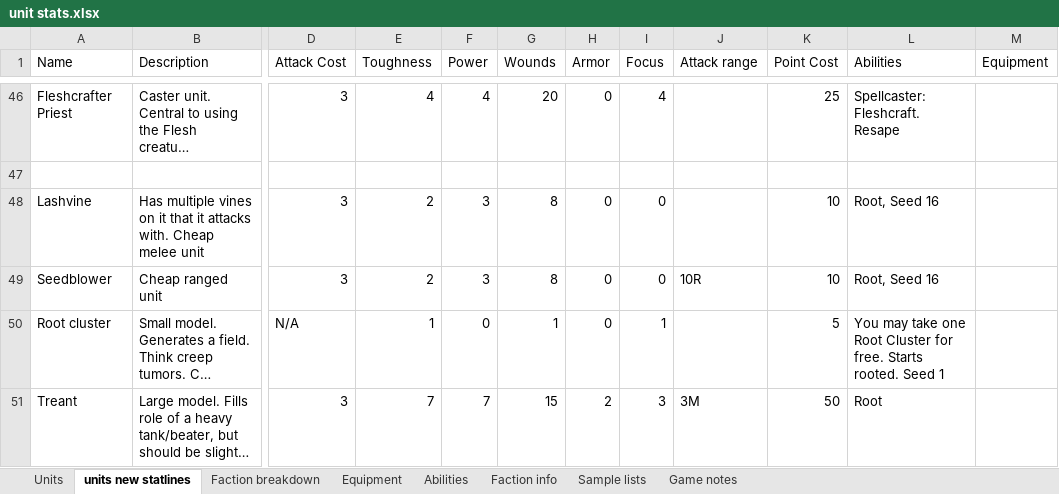
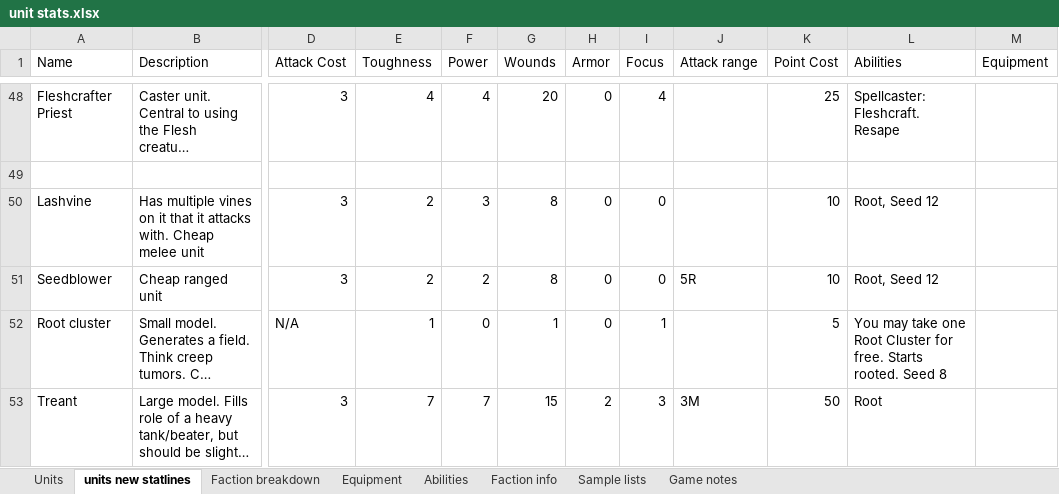
Before and after one commit to NickDMansfield/wargame-tables, an Excel workbook: unit stats.xlsx, sheet units new statlines, drawn as a sheet; only a part is shown, gaps mark what is left out; long unchanged cells end in …; values as stored, in another font and other column widths than the file's, no borders; addresses are those after the commit; the diff covers the shown part only; the diff names each change by its address in the sheet, - before the commit and + after, or states it on an @@ line.

Commit message:
Updated plant stats

```diff
--- a/unit stats.xlsx (sheet units new statlines)
+++ b/unit stats.xlsx (sheet units new statlines)
-L50:L51 (Abilities): Root, Seed 16
+L50:L51 (Abilities): Root, Seed 12
-F51 (Power): 3
+F51 (Power): 2
-J51 (Attack range): 10R
+J51 (Attack range): 5R
-L52 (Abilities): …rooted. Seed 1
+L52 (Abilities): …rooted. Seed 8
```
Also changed, not shown: 2 added rows and 36 edited cells elsewhere in this sheet, sheet Faction breakdown, charts or pictures.
